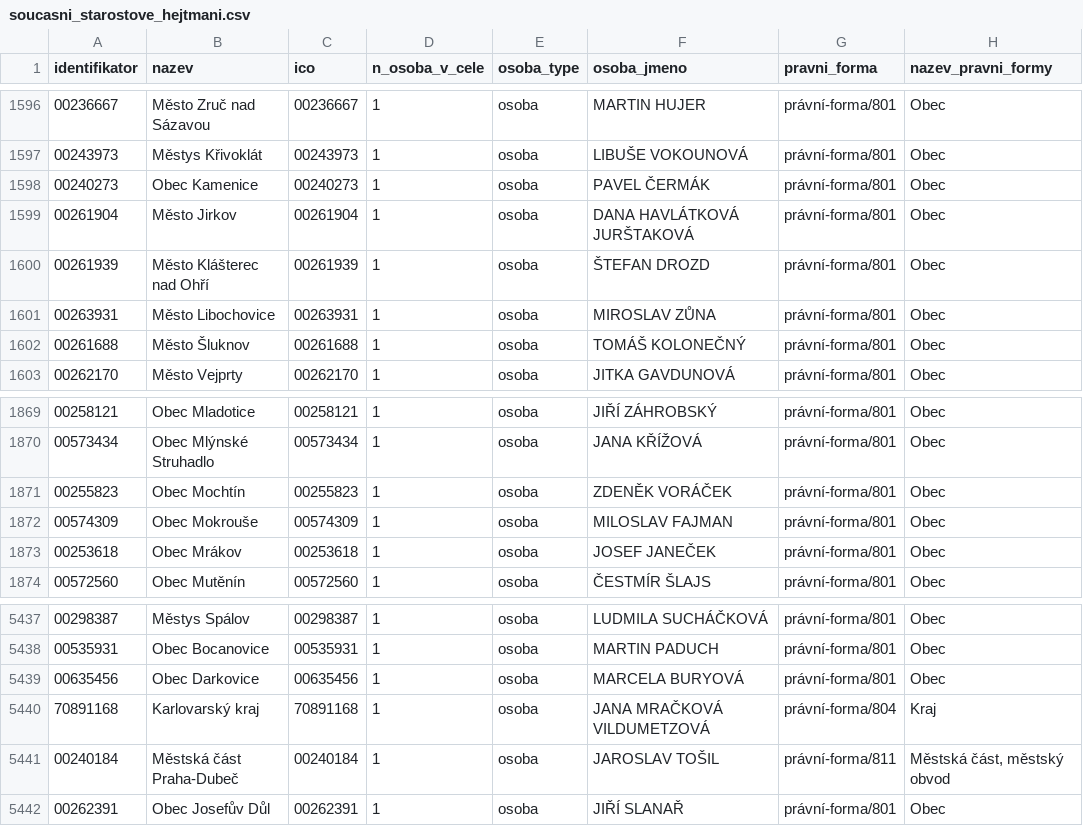
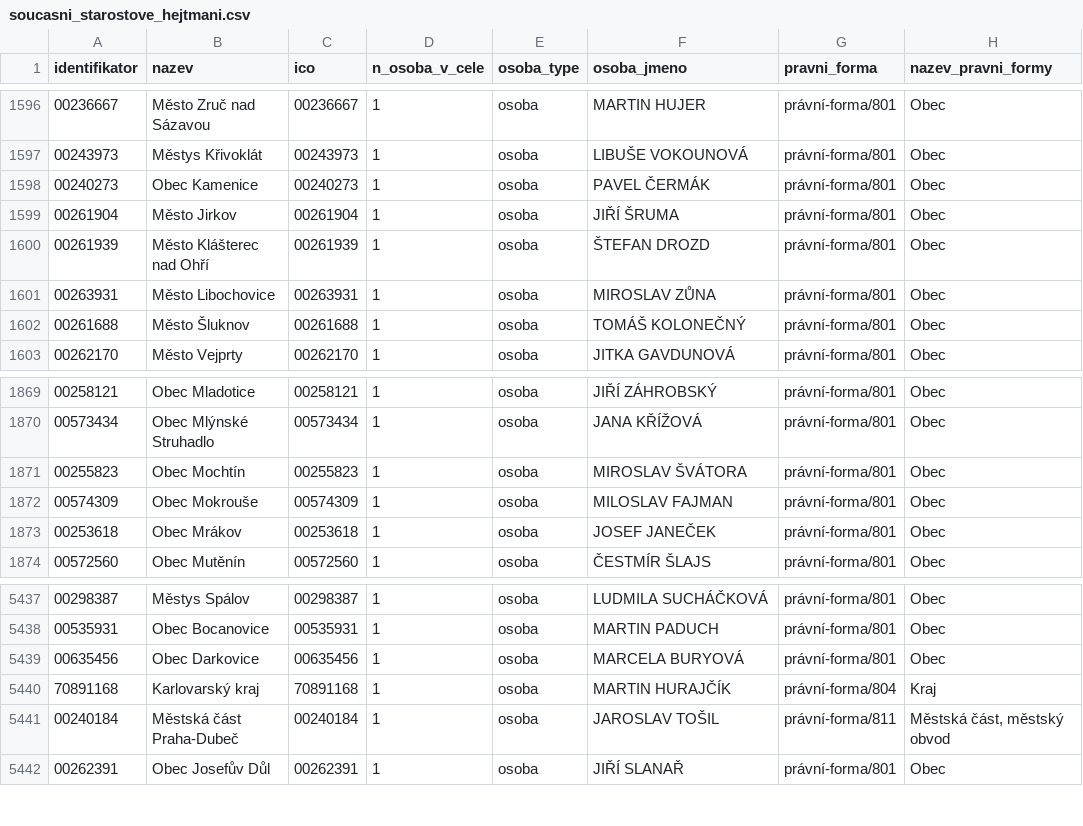
Before and after one commit to skvrnami/mayors2, a CSV file: output/soucasni_starostove_hejtmani.csv, drawn as a sheet; only a part is shown, gaps mark what is left out.

```diff
--- a/output/soucasni_starostove_hejtmani.csv
+++ b/output/soucasni_starostove_hejtmani.csv
@@ -1598,3 +1598,3 @@
 "00240273","Obec Kamenice","00240273",1,"osoba","PAVEL ČERMÁK","právní-forma/801","Obec"
-"00261904","Město Jirkov","00261904",1,"osoba","DANA HAVLÁTKOVÁ JURŠTAKOVÁ","právní-forma/801","Obec"
+"00261904","Město Jirkov","00261904",1,"osoba","JIŘÍ ŠRUMA","právní-forma/801","Obec"
 "00261939","Město Klášterec nad Ohří","00261939",1,"osoba","ŠTEFAN DROZD","právní-forma/801","Obec"
@@ -1870,3 +1870,3 @@
 "00573434","Obec Mlýnské Struhadlo","00573434",1,"osoba","JANA KŘÍŽOVÁ","právní-forma/801","Obec"
-"00255823","Obec Mochtín","00255823",1,"osoba","ZDENĚK VORÁČEK","právní-forma/801","Obec"
+"00255823","Obec Mochtín","00255823",1,"osoba","MIROSLAV ŠVÁTORA","právní-forma/801","Obec"
 "00574309","Obec Mokrouše","00574309",1,"osoba","MILOSLAV FAJMAN","právní-forma/801","Obec"
@@ -5439,3 +5439,3 @@
 "00635456","Obec Darkovice","00635456",1,"osoba","MARCELA BURYOVÁ","právní-forma/801","Obec"
-"70891168","Karlovarský kraj","70891168",1,"osoba","JANA MRAČKOVÁ VILDUMETZOVÁ","právní-forma/804","Kraj"
+"70891168","Karlovarský kraj","70891168",1,"osoba","MARTIN HURAJČÍK","právní-forma/804","Kraj"
 "00240184","Městská část Praha-Dubeč","00240184",1,"osoba","JAROSLAV TOŠIL","právní-forma/811","Městská část, městský obvod"
```
Also changed, not shown: 2 other files.
